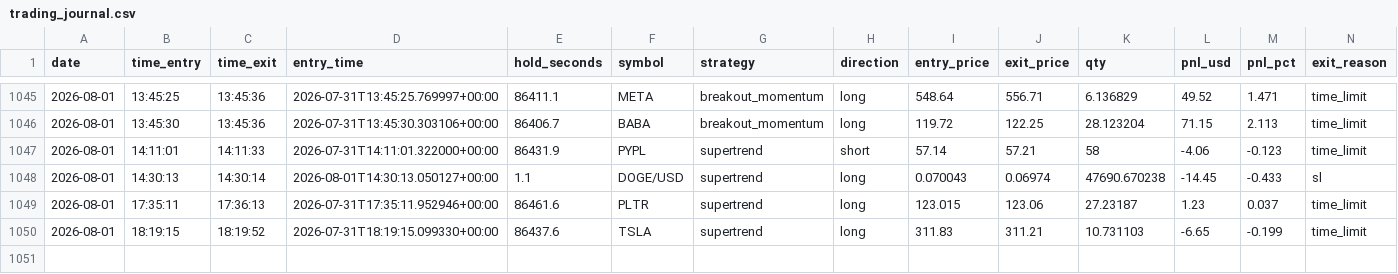
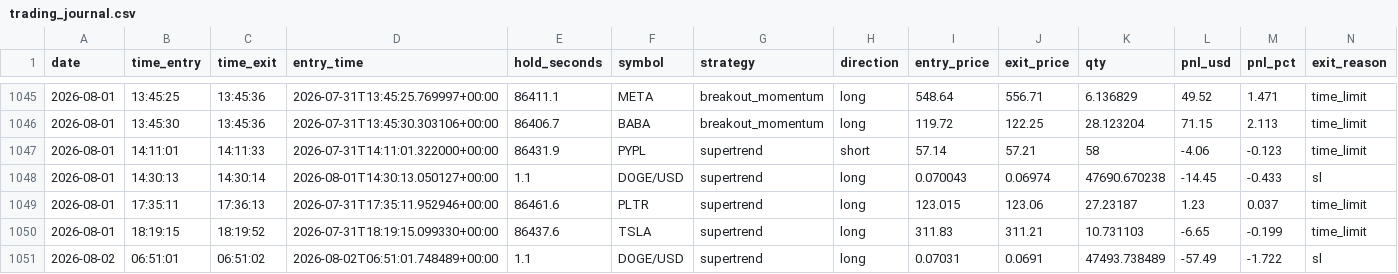
Before and after one commit to fs1911/TradingBot, a CSV file: logs/trading_journal.csv, drawn as a sheet; only a part is shown, gaps mark what is left out; rows hold the shown columns only; the diff names each change by its address in the sheet, - before the commit and + after, or states it on an @@ line.

Commit message:
Auto-sync trading journal 2026-08-02

```diff
--- a/logs/trading_journal.csv
+++ b/logs/trading_journal.csv
+row 1051: 2026-08-02 | 06:51:01 | 06:51:02 | 2026-08-02T06:51:01.748489+00:00 | 1.1 | DOGE/USD | supertrend | long | 0.07031 | 0.0691 | 47493.738489 | -57.49 | -1.722 | sl
```
